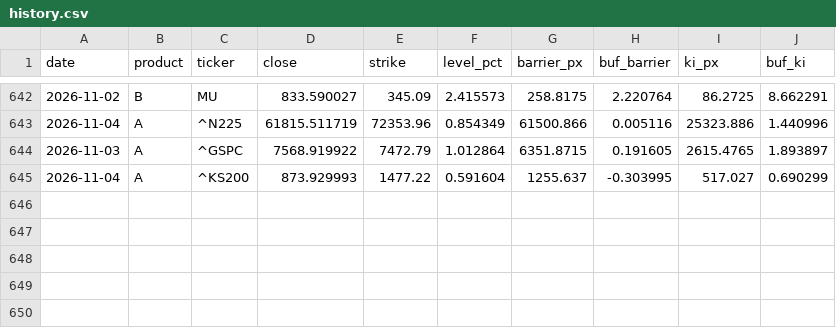
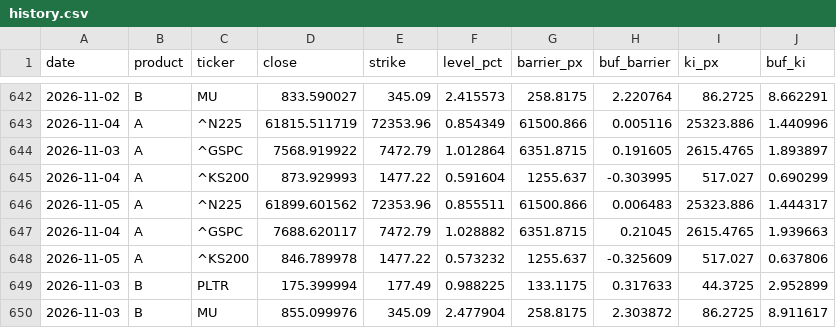
Before and after one commit to scocuro/release, a CSV file: data/history.csv, drawn as a sheet; only a part is shown, gaps mark what is left out; the diff names each change by its address in the sheet, - before the commit and + after, or states it on an @@ line.

```diff
--- a/data/history.csv
+++ b/data/history.csv
+row 646: 2026-11-05 | A | ^N225 | 61899.601562 | 72353.96 | 0.855511 | 61500.866 | 0.006483 | 25323.886 | 1.444317
+row 647: 2026-11-04 | A | ^GSPC | 7688.620117 | 7472.79 | 1.028882 | 6351.8715 | 0.21045 | 2615.4765 | 1.939663
+row 648: 2026-11-05 | A | ^KS200 | 846.789978 | 1477.22 | 0.573232 | 1255.637 | -0.325609 | 517.027 | 0.637806
+row 649: 2026-11-03 | B | PLTR | 175.399994 | 177.49 | 0.988225 | 133.1175 | 0.317633 | 44.3725 | 2.952899
+row 650: 2026-11-03 | B | MU | 855.099976 | 345.09 | 2.477904 | 258.8175 | 2.303872 | 86.2725 | 8.911617
```
Also changed, not shown: docs/data/history.csv, 4 other files.
